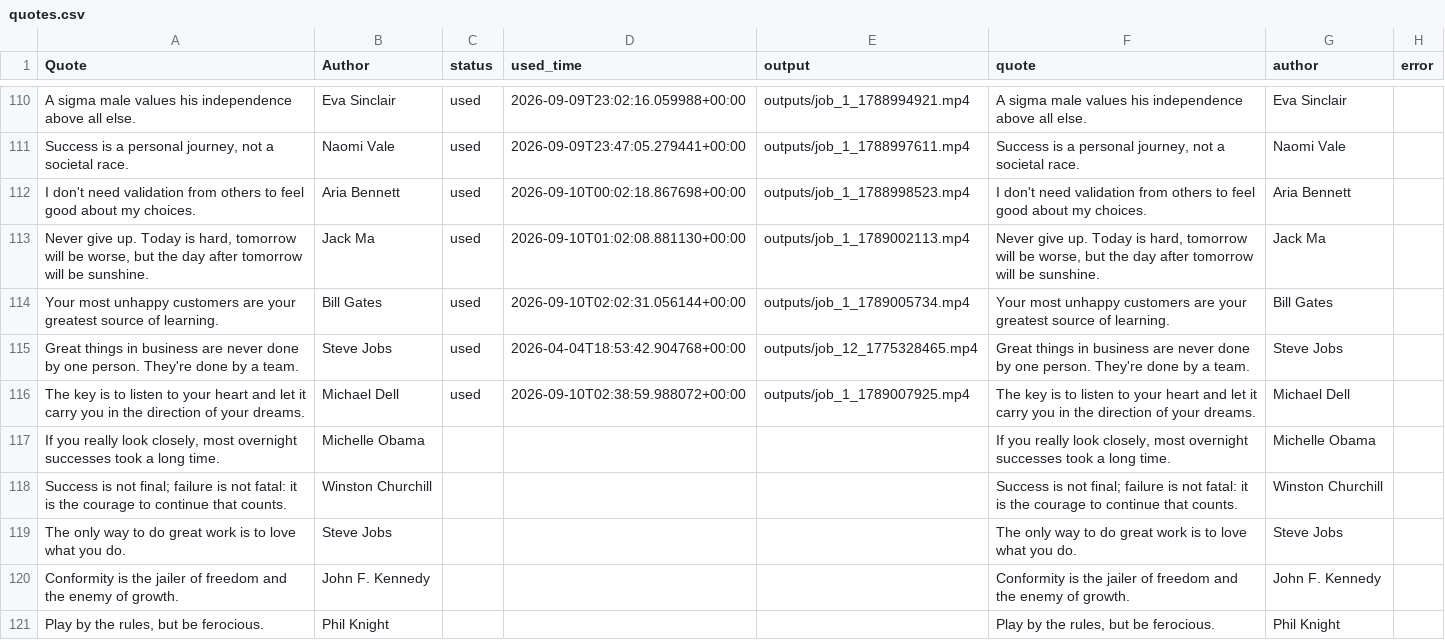
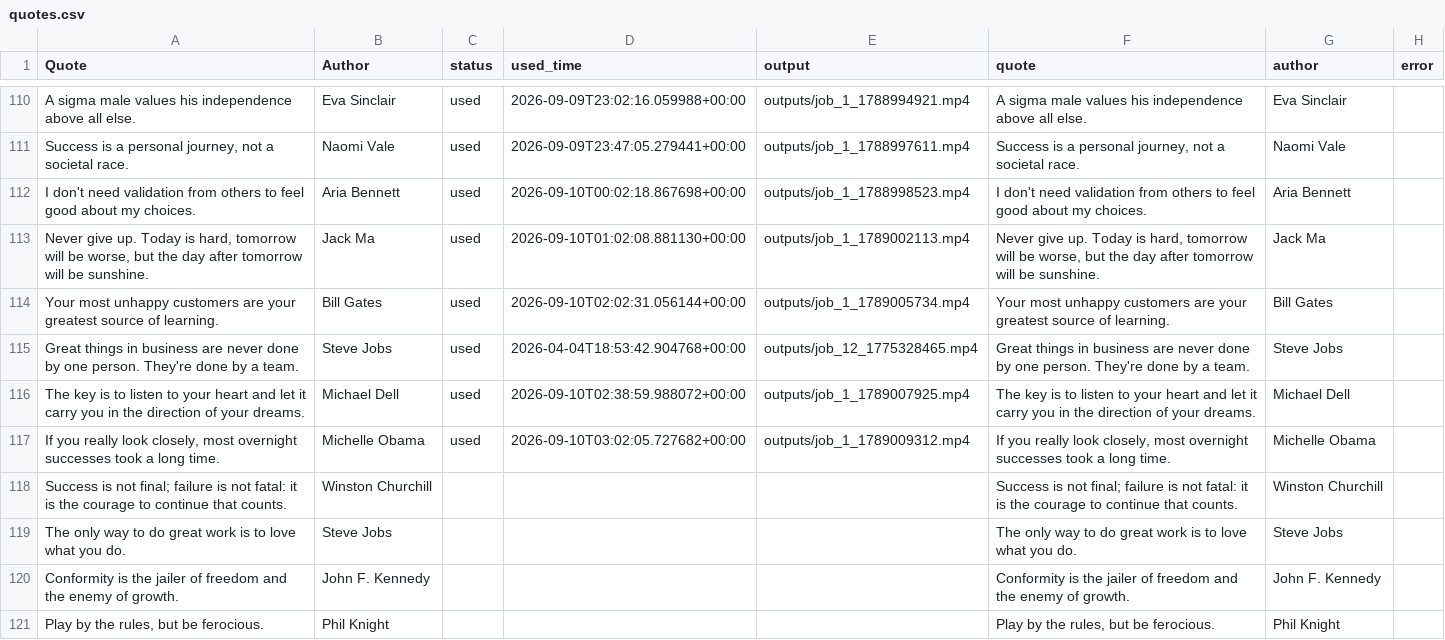
Before and after one commit to RANGER0900-github/ai-video-gen-motivational-github-auto, a CSV file: quotes.csv, drawn as a sheet; only a part is shown, gaps mark what is left out.

```diff
--- a/quotes.csv
+++ b/quotes.csv
@@ -116,3 +116,3 @@ Great things in business are never done by one person. They're done by a team.,S
 The key is to listen to your heart and let it carry you in the direction of your dreams.,Michael Dell,used,2026-09-10T02:38:59.988072+00:00,outputs/job_1_1789007925.mp4,The key is to listen to your heart and let it carry you in the direction of your dreams.,Michael Dell,
-"If you really look closely, most overnight successes took a long time.",Michelle Obama,,,,"If you really look closely, most overnight successes took a long time.",Michelle Obama,
+"If you really look closely, most overnight successes took a long time.",Michelle Obama,used,2026-09-10T03:02:05.727682+00:00,outputs/job_1_1789009312.mp4,"If you really look closely, most overnight successes took a long time.",Michelle Obama,
 Success is not final; failure is not fatal: it is the courage to continue that counts.,Winston Churchill,,,,Success is not final; failure is not fatal: it is the courage to continue that counts.,Winston Churchill,
```
Also changed, not shown: 2 other files.
